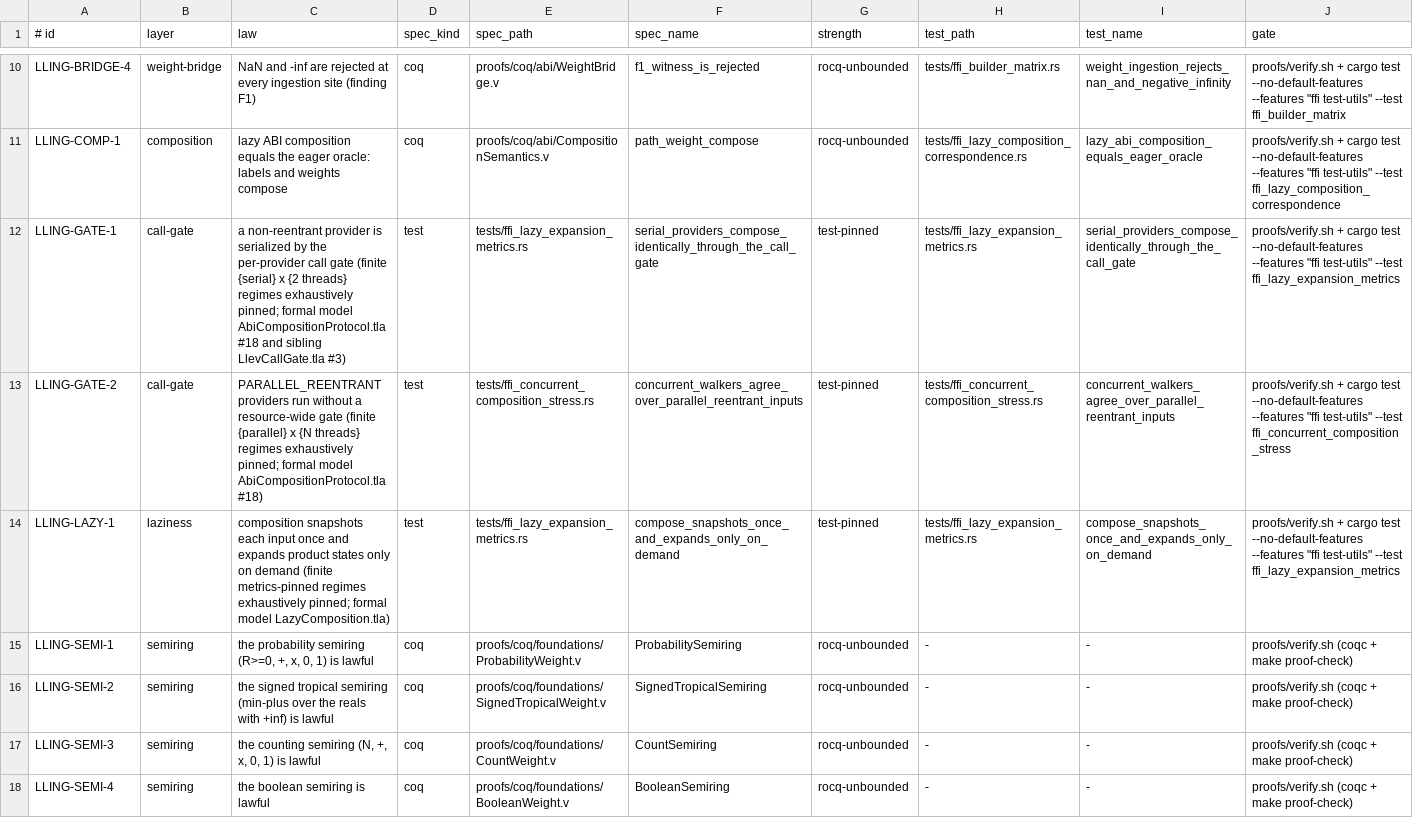
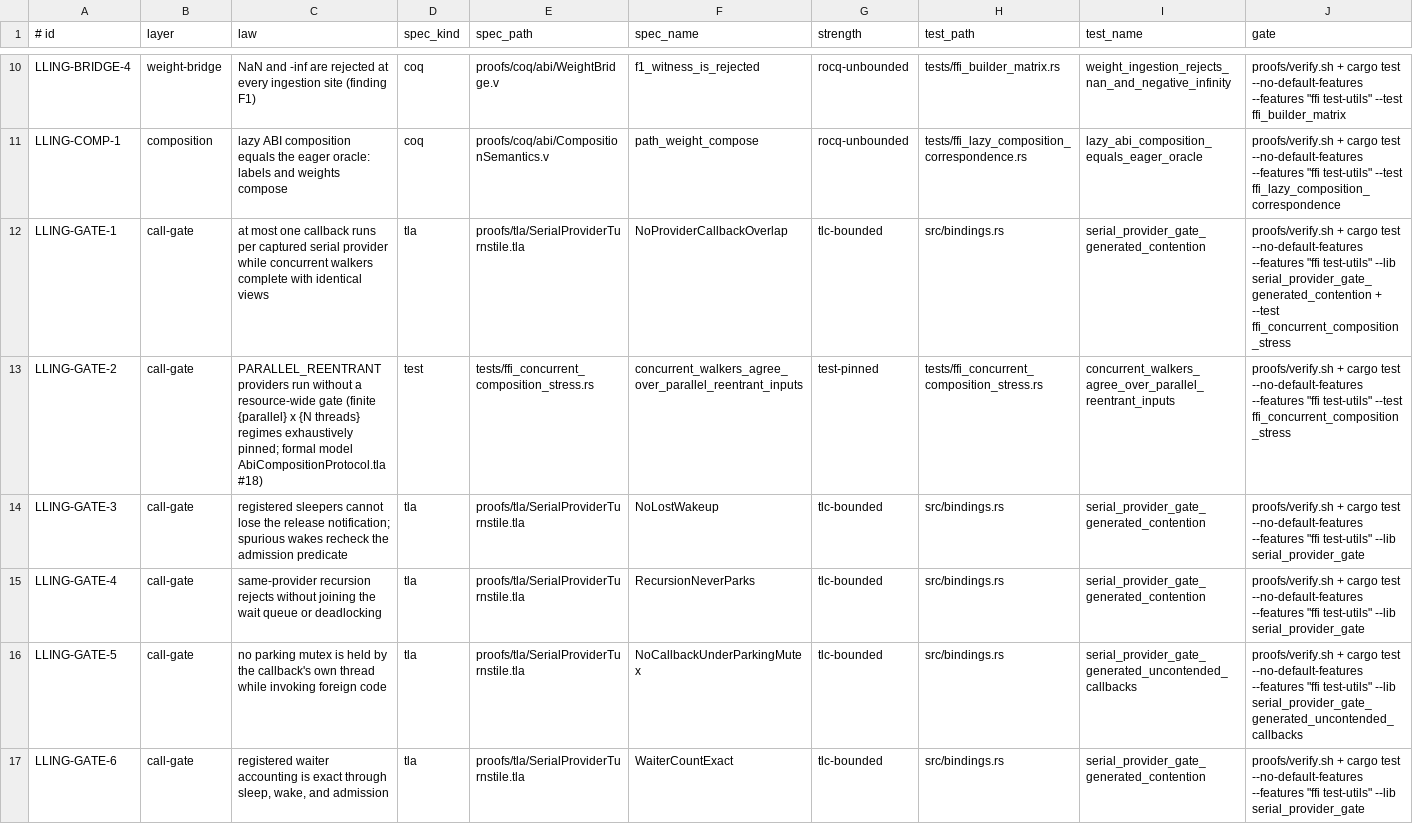
Before and after one commit to vinary-tree/lling-llang, a TSV file: proofs/doc/abi-invariants.tsv, drawn as a sheet; only a part is shown, gaps mark what is left out; the shorter side is filled out with more unchanged rows; the diff covers the shown part only.

Commit message:
fix(ffi): restore successful concurrent walks over serial scalar-WFST providers
1. Replace fail-fast serial-provider admission with a per-captured-provider atomic fast path and condition-variable parking; order waiter registration and release to prevent lost wakeups without holding the parking mutex across foreign callbacks.

2. Reject same-thread recursive calls and contended nested cross-provider cycles before parking; release thread-local gate identity and admission on normal return and unwind, including optimized builds.

3. Model callback ownership, waiter registration, check-to-sleep handoff, spurious wakes, and independent providers in TLA+; check one- and two-provider configurations and expected parked/independent-overlap witnesses.

4. Derive generated contention, uncontended-callback, and two-provider cycle properties from the formal invariants; retain deterministic recursion, overlap, panic-recovery, independent-provider, and FFI concurrent-walker tests.

5. Update ABI invariant traceability and architecture/security documentation to state successful concurrent walker semantics, exact exception cases, and no callback-held internal mutex.

```diff
--- a/proofs/doc/abi-invariants.tsv
+++ b/proofs/doc/abi-invariants.tsv
@@ -11,3 +11,7 @@ LLING-BRIDGE-4	weight-bridge	NaN and -inf are rejected at every ingestion site (
 LLING-COMP-1	composition	lazy ABI composition equals the eager oracle: labels and weights compose	coq	proofs/coq/abi/CompositionSemantics.v	path_weight_compose	rocq-unbounded	tests/ffi_lazy_composition_correspondence.rs	lazy_abi_composition_equals_eager_oracle	proofs/verify.sh + cargo test --no-default-features --features "ffi test-utils" --test ffi_lazy_composition_correspondence
-LLING-GATE-1	call-gate	a non-reentrant provider is serialized by the per-provider call gate (finite {serial} x {2 threads} regimes exhaustively pinned; formal model AbiCompositionProtocol.tla #18 and sibling LlevCallGate.tla #3)	test	tests/ffi_lazy_expansion_metrics.rs	serial_providers_compose_identically_through_the_call_gate	test-pinned	tests/ffi_lazy_expansion_metrics.rs	serial_providers_compose_identically_through_the_call_gate	proofs/verify.sh + cargo test --no-default-features --features "ffi test-utils" --test ffi_lazy_expansion_metrics
+LLING-GATE-1	call-gate	at most one callback runs per captured serial provider while concurrent walkers complete with identical views	tla	proofs/tla/SerialProviderTurnstile.tla	NoProviderCallbackOverlap	tlc-bounded	src/bindings.rs	serial_provider_gate_generated_contention	proofs/verify.sh + cargo test --no-default-features --features "ffi test-utils" --lib serial_provider_gate_generated_contention + --test ffi_concurrent_composition_stress
 LLING-GATE-2	call-gate	PARALLEL_REENTRANT providers run without a resource-wide gate (finite {parallel} x {N threads} regimes exhaustively pinned; formal model AbiCompositionProtocol.tla #18)	test	tests/ffi_concurrent_composition_stress.rs	concurrent_walkers_agree_over_parallel_reentrant_inputs	test-pinned	tests/ffi_concurrent_composition_stress.rs	concurrent_walkers_agree_over_parallel_reentrant_inputs	proofs/verify.sh + cargo test --no-default-features --features "ffi test-utils" --test ffi_concurrent_composition_stress
+LLING-GATE-3	call-gate	registered sleepers cannot lose the release notification; spurious wakes recheck the admission predicate	tla	proofs/tla/SerialProviderTurnstile.tla	NoLostWakeup	tlc-bounded	src/bindings.rs	serial_provider_gate_generated_contention	proofs/verify.sh + cargo test --no-default-features --features "ffi test-utils" --lib serial_provider_gate
+LLING-GATE-4	call-gate	same-provider recursion rejects without joining the wait queue or deadlocking	tla	proofs/tla/SerialProviderTurnstile.tla	RecursionNeverParks	tlc-bounded	src/bindings.rs	serial_provider_gate_generated_contention	proofs/verify.sh + cargo test --no-default-features --features "ffi test-utils" --lib serial_provider_gate
+LLING-GATE-5	call-gate	no parking mutex is held by the callback's own thread while invoking foreign code	tla	proofs/tla/SerialProviderTurnstile.tla	NoCallbackUnderParkingMutex	tlc-bounded	src/bindings.rs	serial_provider_gate_generated_uncontended_callbacks	proofs/verify.sh + cargo test --no-default-features --features "ffi test-utils" --lib serial_provider_gate_generated_uncontended_callbacks
+LLING-GATE-6	call-gate	registered waiter accounting is exact through sleep, wake, and admission	tla	proofs/tla/SerialProviderTurnstile.tla	WaiterCountExact	tlc-bounded	src/bindings.rs	serial_provider_gate_generated_contention	proofs/verify.sh + cargo test --no-default-features --features "ffi test-utils" --lib serial_provider_gate
```
Also changed, not shown: 5 added rows elsewhere in this file, 10 other files.
